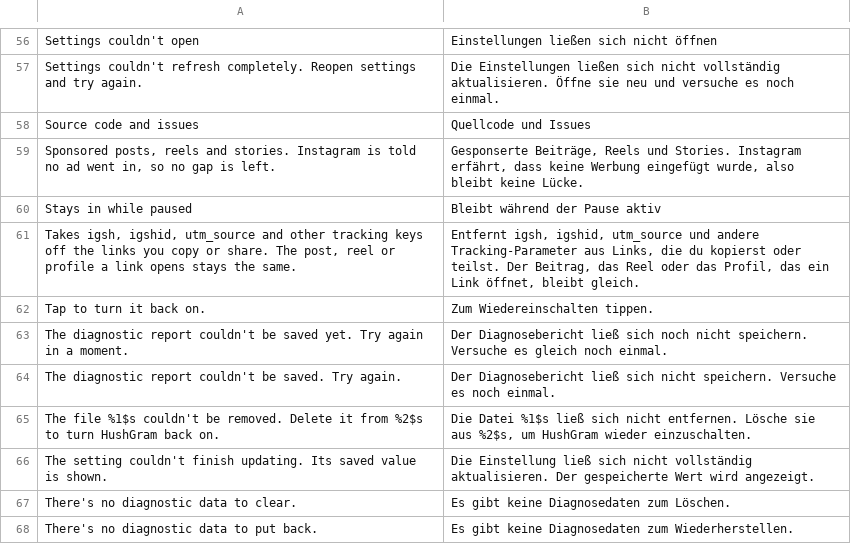
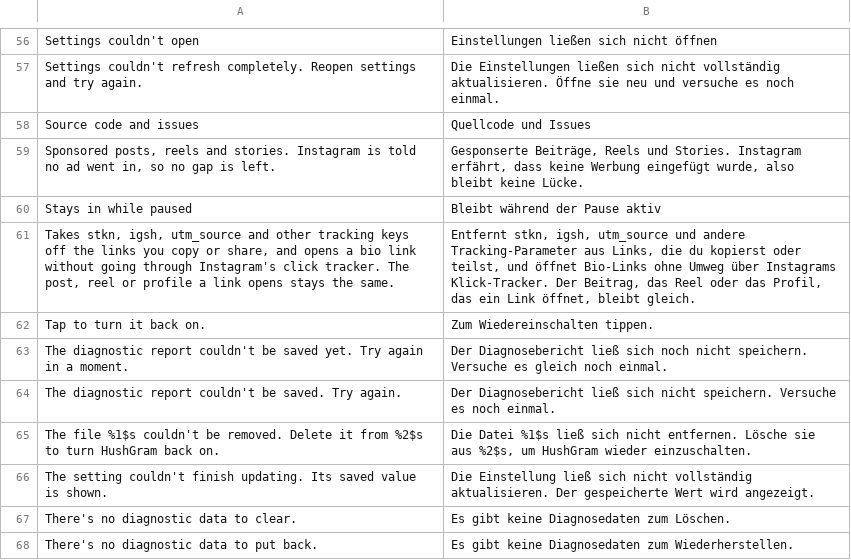
Before and after one commit to BlackGold8282/HushGram, a TSV file: extensions/shared/library/src/main/l10n/de.tsv, drawn as a sheet; only a part is shown, gaps mark what is left out.

```diff
--- a/extensions/shared/library/src/main/l10n/de.tsv
+++ b/extensions/shared/library/src/main/l10n/de.tsv
@@ -60,3 +60,3 @@ Sponsored posts, reels and stories. Instagram is told no ad went in, so no gap i
 Stays in while paused	Bleibt während der Pause aktiv
-Takes igsh, igshid, utm_source and other tracking keys off the links you copy or share. The post, reel or profile a link opens stays the same.	Entfernt igsh, igshid, utm_source und andere Tracking-Parameter aus Links, die du kopierst oder teilst. Der Beitrag, das Reel oder das Profil, das ein Link öffnet, bleibt gleich.
+Takes stkn, igsh, utm_source and other tracking keys off the links you copy or share, and opens a bio link without going through Instagram's click tracker. The post, reel or profile a link opens stays the same.	Entfernt stkn, igsh, utm_source und andere Tracking-Parameter aus Links, die du kopierst oder teilst, und öffnet Bio-Links ohne Umweg über Instagrams Klick-Tracker. Der Beitrag, das Reel oder das Profil, das ein Link öffnet, bleibt gleich.
 Tap to turn it back on.	Zum Wiedereinschalten tippen.
```
Also changed, not shown: extensions/shared/library/src/main/l10n/es.tsv, extensions/shared/library/src/main/l10n/in.tsv, 10 other files.
